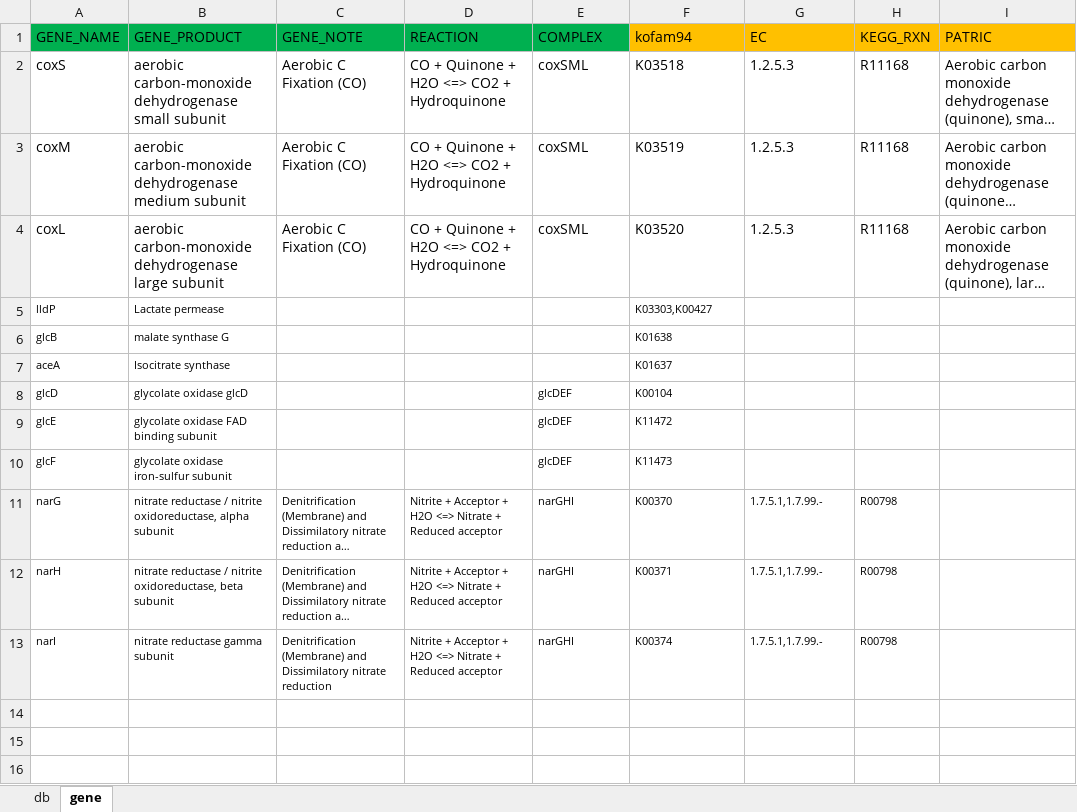
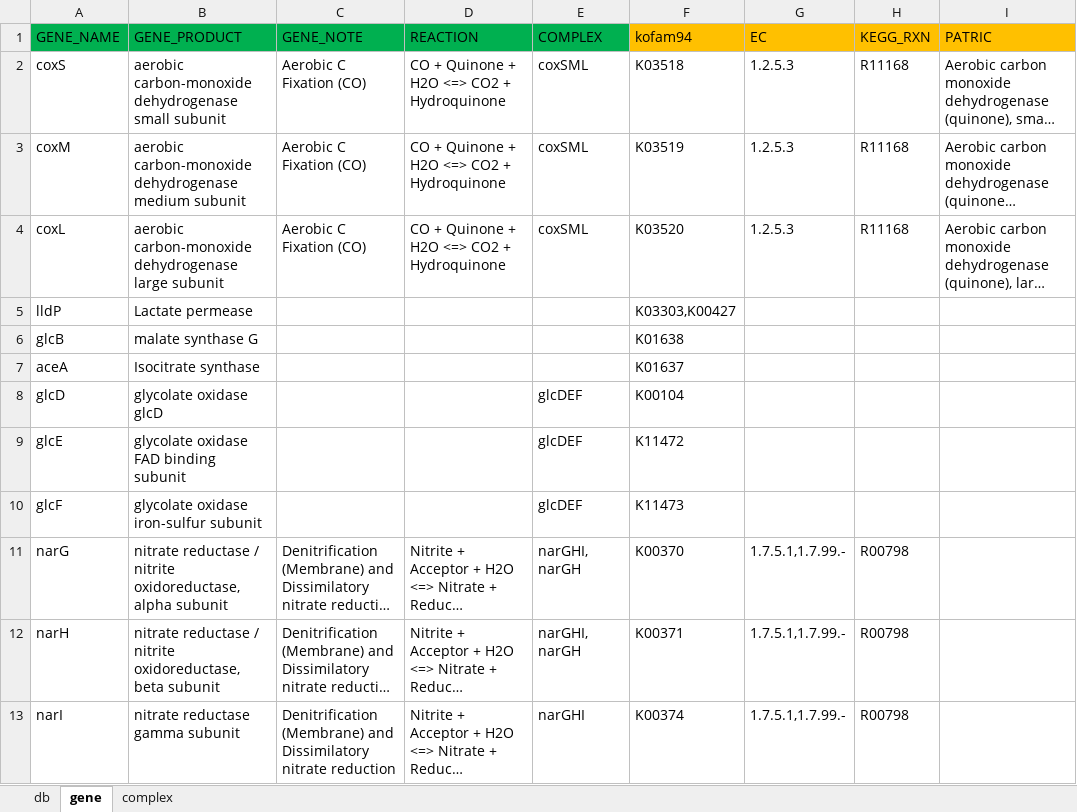
Before and after one commit to jeffkimbrel/gator, an Excel workbook: gator.xlsx, sheet gene, drawn as a sheet; long unchanged cells end in …; values as stored, in another font and other column widths than the file's, no borders; the diff names each change by its address in the sheet, - before the commit and + after, or states it on an @@ line.

```diff
--- a/gator.xlsx (sheet gene)
+++ b/gator.xlsx (sheet gene)
+sheet tab: complex
@@ A5:B10 text size: larger @@
@@ F5:F7 text size: larger @@
@@ E8:F10 text size: larger @@
@@ A11:H13 text size: larger @@
-E11:E12 (COMPLEX): narGHI
+E11:E12 (COMPLEX): narGHI, narGH
```
Also changed, not shown: 3 other files.
